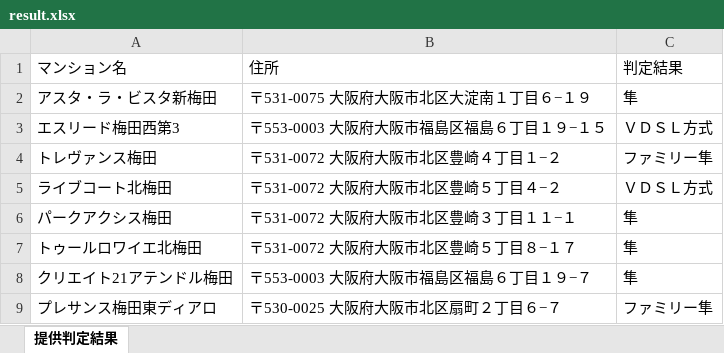
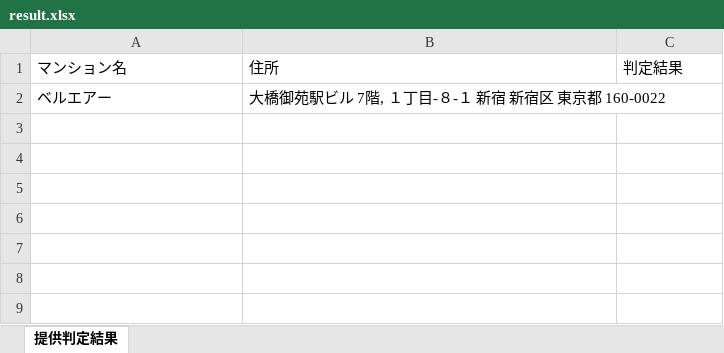
Before and after one commit to ps0317ix/mansionProject, an Excel workbook: result.xlsx, sheet 提供判定結果, drawn as a sheet; values as stored, in another font and other column widths than the file's, no borders; removed rows and columns are numbered as before the commit, all else as after; the diff names each change by its address in the sheet, - before the commit and + after, or states it on an @@ line.

```diff
--- a/result.xlsx (sheet 提供判定結果)
+++ b/result.xlsx (sheet 提供判定結果)
-row 2: アスタ・ラ・ビスタ新梅田 | 〒531-0075 大阪府大阪市北区大淀南１丁目６−１９ | 隼
-row 3: エスリード梅田西第3 | 〒553-0003 大阪府大阪市福島区福島６丁目１９−１５ | ＶＤＳＬ方式
-row 4: トレヴァンス梅田 | 〒531-0072 大阪府大阪市北区豊崎４丁目１−２ | ファミリー隼
-row 5: ライブコート北梅田 | 〒531-0072 大阪府大阪市北区豊崎５丁目４−２ | ＶＤＳＬ方式
-row 6: パークアクシス梅田 | 〒531-0072 大阪府大阪市北区豊崎３丁目１１−１ | 隼
-row 7: トゥールロワイエ北梅田 | 〒531-0072 大阪府大阪市北区豊崎５丁目８−１７ | 隼
-row 8: クリエイト21アテンドル梅田 | 〒553-0003 大阪府大阪市福島区福島６丁目１９−７ | 隼
-row 9: プレサンス梅田東ディアロ | 〒530-0025 大阪府大阪市北区扇町２丁目６−７ | ファミリー隼
+row 2: ベルエアー | 大橋御苑駅ビル 7階, １丁目-８-１ 新宿 新宿区 東京都 160-0022
```
Also changed, not shown: 3 other files.
